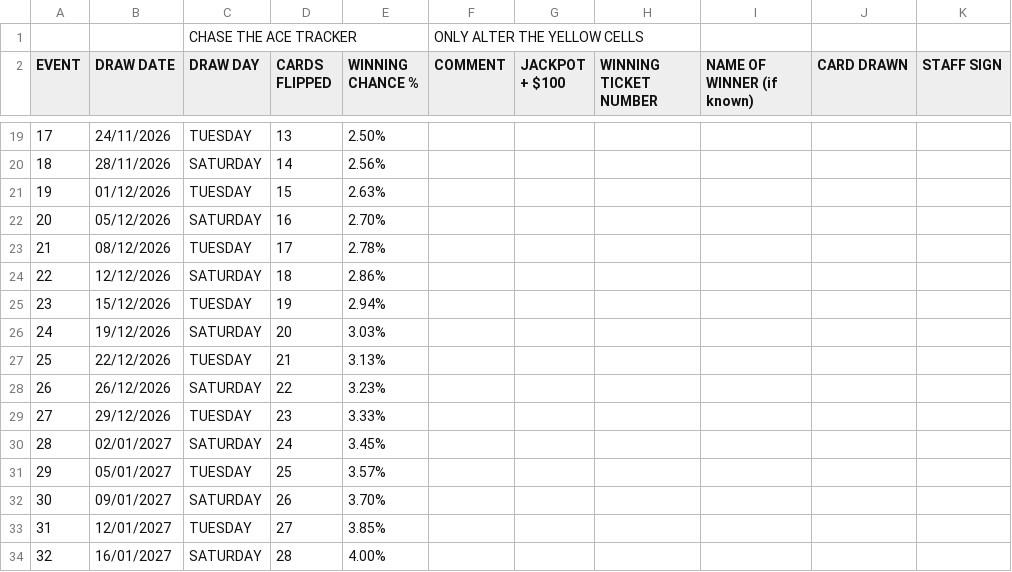
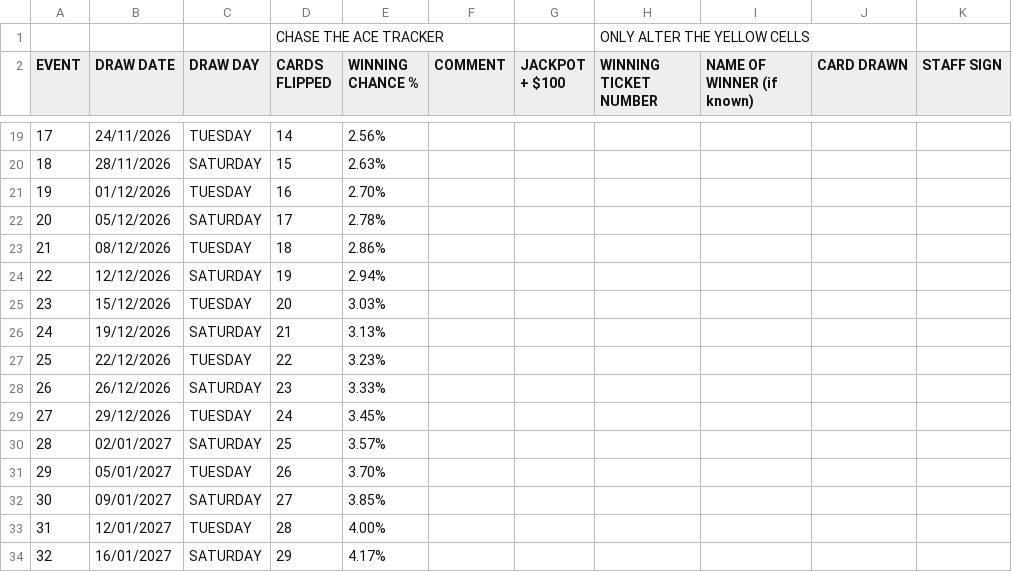
Before and after one commit to mrmegatronix/ct-ACE2, a CSV file: data.csv, drawn as a sheet; only a part is shown, gaps mark what is left out; the diff covers the shown part only.

```diff
--- a/data.csv
+++ b/data.csv
@@ -1,2 +1,2 @@
-,,CHASE THE ACE TRACKER,,,ONLY ALTER THE YELLOW CELLS,,,,,
+,,,CHASE THE ACE TRACKER,,,,ONLY ALTER THE YELLOW CELLS,,,
 EVENT,DRAW DATE,DRAW DAY,CARDS FLIPPED,WINNING CHANCE %,COMMENT,JACKPOT + $100 ,WINNING TICKET NUMBER,NAME OF WINNER (if known),CARD DRAWN,STAFF SIGN
@@ -19,16 +19,16 @@ EVENT,DRAW DATE,DRAW DAY,CARDS FLIPPED,WINNING CHANCE %,COMMENT,JACKPOT + $100 ,
-17,24/11/2026,TUESDAY,13,2.50%,,,,,,
-18,28/11/2026,SATURDAY,14,2.56%,,,,,,
-19,01/12/2026,TUESDAY,15,2.63%,,,,,,
-20,05/12/2026,SATURDAY,16,2.70%,,,,,,
-21,08/12/2026,TUESDAY,17,2.78%,,,,,,
-22,12/12/2026,SATURDAY,18,2.86%,,,,,,
-23,15/12/2026,TUESDAY,19,2.94%,,,,,,
-24,19/12/2026,SATURDAY,20,3.03%,,,,,,
-25,22/12/2026,TUESDAY,21,3.13%,,,,,,
-26,26/12/2026,SATURDAY,22,3.23%,,,,,,
-27,29/12/2026,TUESDAY,23,3.33%,,,,,,
-28,02/01/2027,SATURDAY,24,3.45%,,,,,,
-29,05/01/2027,TUESDAY,25,3.57%,,,,,,
-30,09/01/2027,SATURDAY,26,3.70%,,,,,,
-31,12/01/2027,TUESDAY,27,3.85%,,,,,,
-32,16/01/2027,SATURDAY,28,4.00%,,,,,,
+17,24/11/2026,TUESDAY,14,2.56%,,,,,,
+18,28/11/2026,SATURDAY,15,2.63%,,,,,,
+19,01/12/2026,TUESDAY,16,2.70%,,,,,,
+20,05/12/2026,SATURDAY,17,2.78%,,,,,,
+21,08/12/2026,TUESDAY,18,2.86%,,,,,,
+22,12/12/2026,SATURDAY,19,2.94%,,,,,,
+23,15/12/2026,TUESDAY,20,3.03%,,,,,,
+24,19/12/2026,SATURDAY,21,3.13%,,,,,,
+25,22/12/2026,TUESDAY,22,3.23%,,,,,,
+26,26/12/2026,SATURDAY,23,3.33%,,,,,,
+27,29/12/2026,TUESDAY,24,3.45%,,,,,,
+28,02/01/2027,SATURDAY,25,3.57%,,,,,,
+29,05/01/2027,TUESDAY,26,3.70%,,,,,,
+30,09/01/2027,SATURDAY,27,3.85%,,,,,,
+31,12/01/2027,TUESDAY,28,4.00%,,,,,,
+32,16/01/2027,SATURDAY,29,4.17%,,,,,,
```
Also changed, not shown: 81 edited cells elsewhere in this file, public/data.csv, 2 other files.
